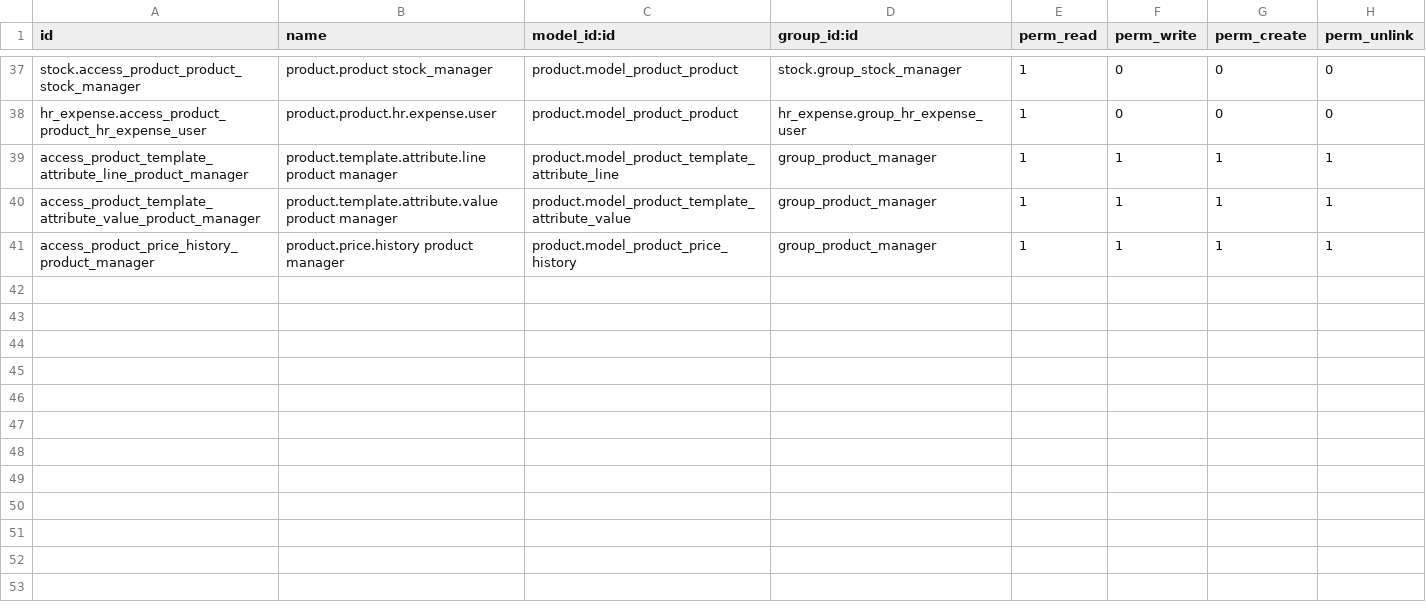
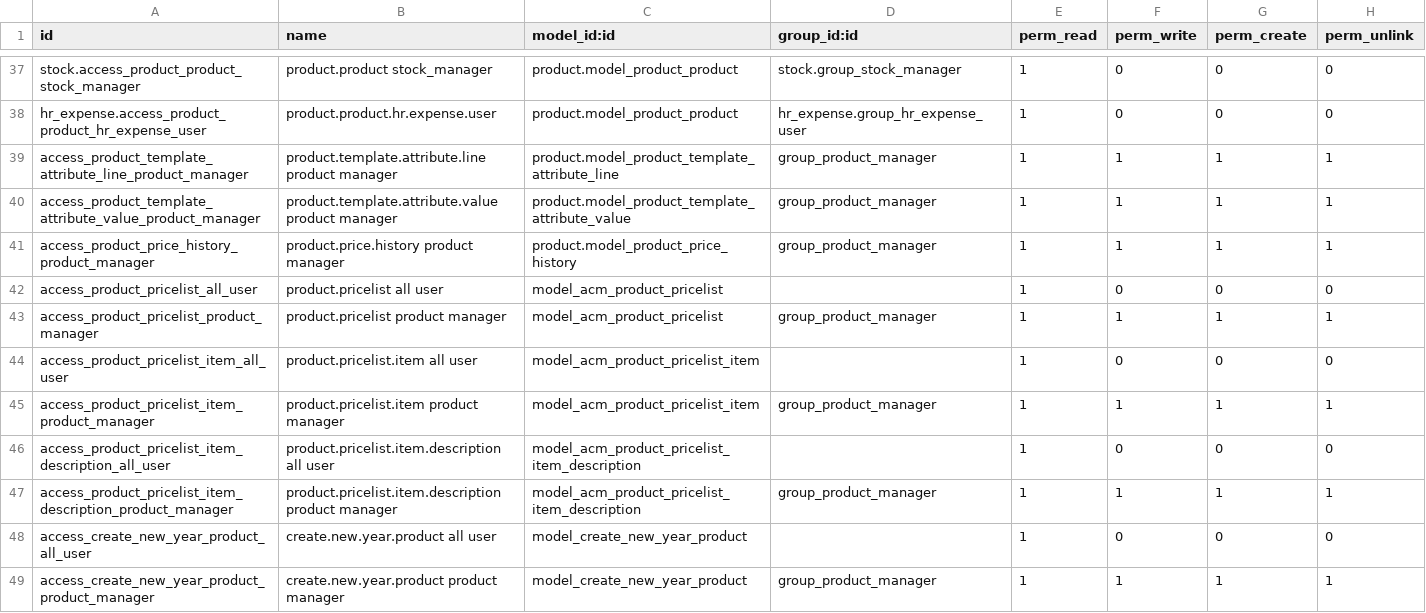
Before and after one commit to ecosoft-odoo/acm, a CSV file: acm/acm_agreement_contract/security/ir.model.access.csv, drawn as a sheet; only a part is shown, gaps mark what is left out.

```diff
--- a/acm/acm_agreement_contract/security/ir.model.access.csv
+++ b/acm/acm_agreement_contract/security/ir.model.access.csv
@@ -41 +41,9 @@ access_product_template_attribute_value_product_manager,product.template.attribu
 access_product_price_history_product_manager,product.price.history product manager,product.model_product_price_history,group_product_manager,1,1,1,1
+access_product_pricelist_all_user,product.pricelist all user,model_acm_product_pricelist,,1,0,0,0
+access_product_pricelist_product_manager,product.pricelist product manager,model_acm_product_pricelist,group_product_manager,1,1,1,1
+access_product_pricelist_item_all_user,product.pricelist.item all user,model_acm_product_pricelist_item,,1,0,0,0
+access_product_pricelist_item_product_manager,product.pricelist.item product manager,model_acm_product_pricelist_item,group_product_manager,1,1,1,1
+access_product_pricelist_item_description_all_user,product.pricelist.item.description all user,model_acm_product_pricelist_item_description,,1,0,0,0
+access_product_pricelist_item_description_product_manager,product.pricelist.item.description product manager,model_acm_product_pricelist_item_description,group_product_manager,1,1,1,1
+access_create_new_year_product_all_user,create.new.year.product all user,model_create_new_year_product,,1,0,0,0
+access_create_new_year_product_product_manager,create.new.year.product product manager,model_create_new_year_product,group_product_manager,1,1,1,1
```
Also changed, not shown: 45 other files.
